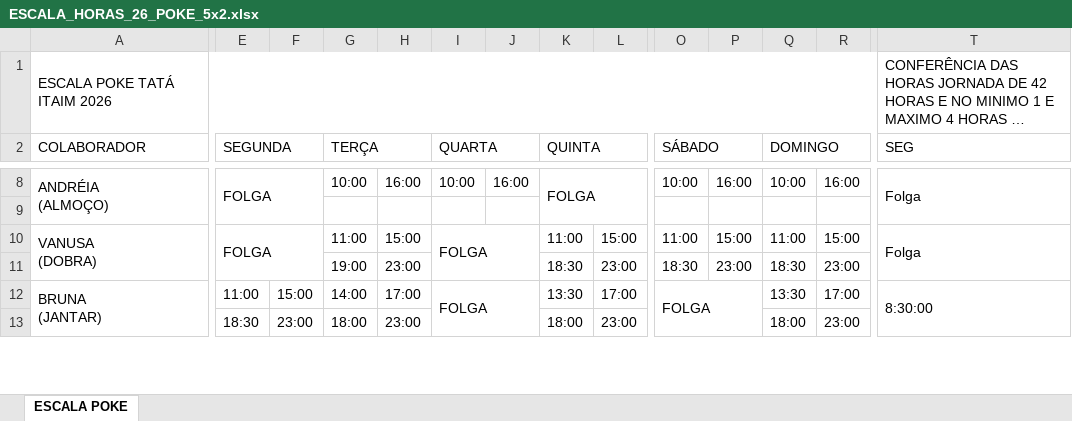
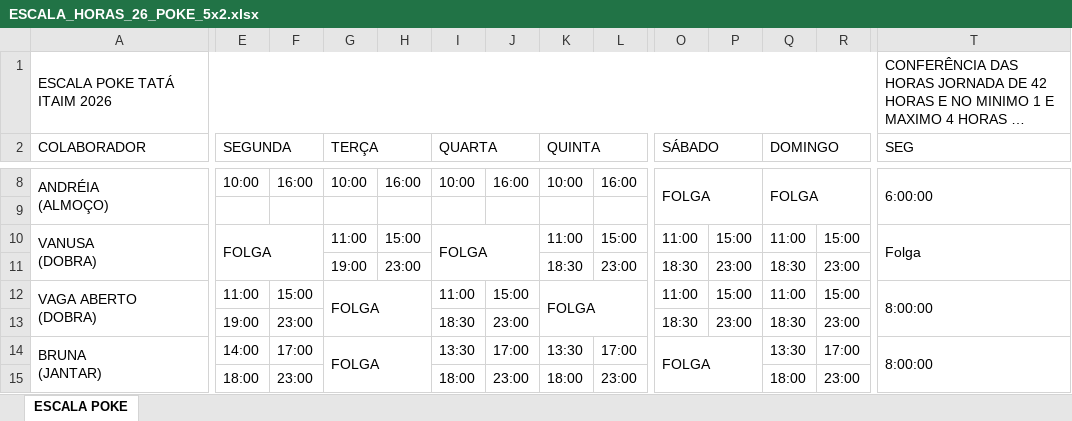
Before and after one commit to Cinthiasmoreno/TATA-Poke, an Excel workbook: docs/escalas/ESCALA_HORAS_26_POKE_5x2.xlsx, sheet ESCALA POKE, drawn as a sheet; only a part is shown, gaps mark what is left out; long unchanged cells end in …; values as stored, in another font and other column widths than the file's, no cell formats; removed rows and columns are numbered as before the commit, all else as after; rows hold the shown columns only; ↵ is a line break in a cell; the diff covers the shown part only; the diff names each change by its address in the sheet, - before the commit and + after, or states it on an @@ line.

```diff
--- a/docs/escalas/ESCALA_HORAS_26_POKE_5x2.xlsx (sheet ESCALA POKE)
+++ b/docs/escalas/ESCALA_HORAS_26_POKE_5x2.xlsx (sheet ESCALA POKE)
-E8 (SEGUNDA): FOLGA
+E8 (SEGUNDA): 10:00
-E8:F9 merged
-F8: (empty)
+F8: 16:00
-K8 (QUINTA): FOLGA
+K8 (QUINTA): 10:00
-K8:L9 merged
-L8: (empty)
+L8: 16:00
-O8 (SÁBADO): 10:00
+O8 (SÁBADO): FOLGA
+O8:P9 merged
-P8: 16:00
+P8: (empty)
-Q8 (DOMINGO): 10:00
+Q8 (DOMINGO): FOLGA
+Q8:R9 merged
-R8: 16:00
+R8: (empty)
-T8 (SEG): Folga
+T8 (SEG): 6:00:00
+row 12: VAGA ABERTO ↵ (DOBRA) | 11:00 | 15:00 | FOLGA |  | 11:00 | 15:00 | FOLGA |  | 11:00 | 15:00 | 11:00 | 15:00 | 8:00:00
+row 13:  | 19:00 | 23:00 |  |  | 18:30 | 23:00 |  |  | 18:30 | 23:00 | 18:30 | 23:00
-E14 (SEGUNDA): 11:00
+E14 (SEGUNDA): 14:00
-F14: 15:00
+F14: 17:00
-G14 (TERÇA): 14:00
+G14 (TERÇA): FOLGA
+G14:H15 merged
-H14: 17:00
+H14: (empty)
-I14 (QUARTA): FOLGA
+I14 (QUARTA): 13:30
-I12:J13 merged
-J14: (empty)
+J14: 17:00
-T14 (SEG): 8:30:00
+T14 (SEG): 8:00:00
-row 13:  | 18:30 | 23:00 | 18:00 | 23:00 |  |  | 18:00 | 23:00 |  |  | 18:00 | 23:00
+row 15:  | 18:00 | 23:00 |  |  | 18:00 | 23:00 | 18:00 | 23:00 |  |  | 18:00 | 23:00
```
Also changed, not shown: 56 edited cells and merged cells elsewhere in this sheet, cell formats, formulas that keep their value, hidden cells.
